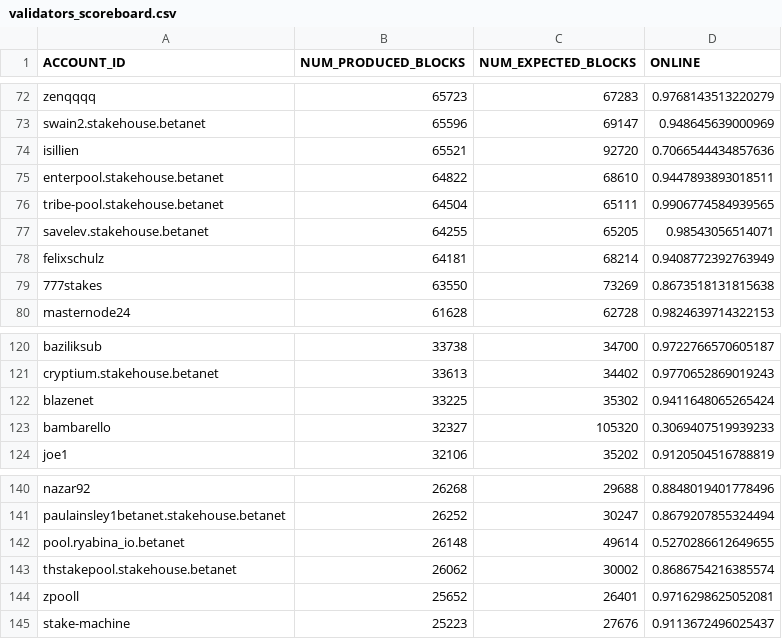
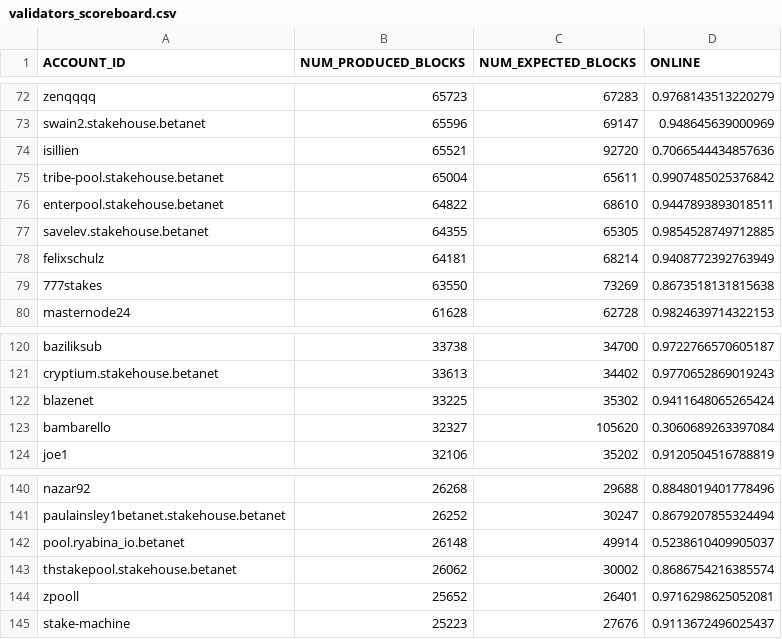
Before and after one commit to frol/near-validators-scoreboard, a CSV file: validators_scoreboard.csv, drawn as a sheet; only a part is shown, gaps mark what is left out; the diff covers the shown part only.

```diff
--- a/validators_scoreboard.csv
+++ b/validators_scoreboard.csv
@@ -74,5 +74,5 @@ ACCOUNT_ID,NUM_PRODUCED_BLOCKS,NUM_EXPECTED_BLOCKS,ONLINE
 "isillien",65521,92720,0.7066544434857636
+"tribe-pool.stakehouse.betanet",65004,65611,0.9907485025376842
 "enterpool.stakehouse.betanet",64822,68610,0.9447893893018511
-"tribe-pool.stakehouse.betanet",64504,65111,0.9906774584939565
-"savelev.stakehouse.betanet",64255,65205,0.98543056514071
+"savelev.stakehouse.betanet",64355,65305,0.9854528749712885
 "felixschulz",64181,68214,0.9408772392763949
@@ -122,3 +122,3 @@ ACCOUNT_ID,NUM_PRODUCED_BLOCKS,NUM_EXPECTED_BLOCKS,ONLINE
 "blazenet",33225,35302,0.9411648065265424
-"bambarello",32327,105320,0.3069407519939233
+"bambarello",32327,105620,0.3060689263397084
 "joe1",32106,35202,0.9120504516788819
@@ -141,3 +141,3 @@ ACCOUNT_ID,NUM_PRODUCED_BLOCKS,NUM_EXPECTED_BLOCKS,ONLINE
 "paulainsley1betanet.stakehouse.betanet",26252,30247,0.8679207855324494
-"pool.ryabina_io.betanet",26148,49614,0.5270286612649655
+"pool.ryabina_io.betanet",26148,49914,0.5238610409905037
 "thstakepool.stakehouse.betanet",26062,30002,0.8686754216385574
```
Also changed, not shown: 1 added row, 1 removed row and 26 edited cells elsewhere in this file, 2 other files.
